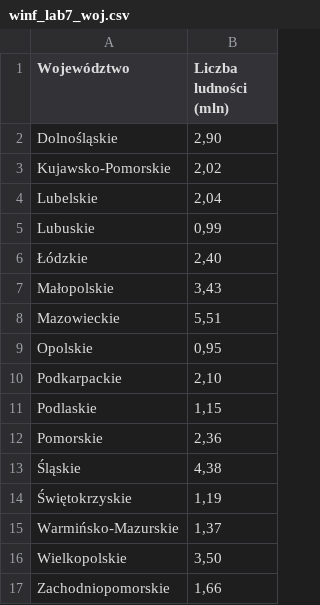
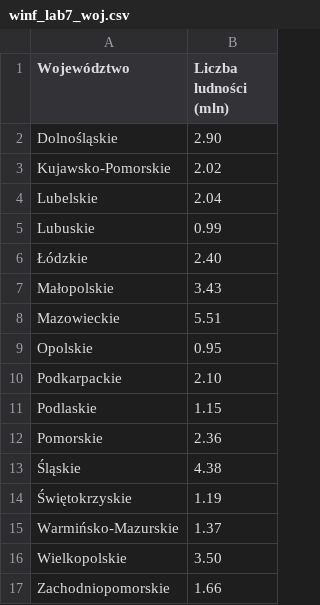
Before and after one commit to Jerrrty/WINF-Lab-7, a CSV file: winf_lab7_woj.csv, drawn as a sheet.

Commit message:
Update winf_lab7_woj.csv

```diff
--- a/winf_lab7_woj.csv
+++ b/winf_lab7_woj.csv
@@ -1,17 +1,17 @@
 Województwo;Liczba ludności (mln)
-Dolnośląskie;2,90
-Kujawsko-Pomorskie;2,02
-Lubelskie;2,04
-Lubuskie;0,99
-Łódzkie;2,40
-Małopolskie;3,43
-Mazowieckie;5,51
-Opolskie;0,95
-Podkarpackie;2,10
-Podlaskie;1,15
-Pomorskie;2,36
-Śląskie;4,38
-Świętokrzyskie;1,19
-Warmińsko-Mazurskie;1,37
-Wielkopolskie;3,50
-Zachodniopomorskie;1,66
+Dolnośląskie;2.90
+Kujawsko-Pomorskie;2.02
+Lubelskie;2.04
+Lubuskie;0.99
+Łódzkie;2.40
+Małopolskie;3.43
+Mazowieckie;5.51
+Opolskie;0.95
+Podkarpackie;2.10
+Podlaskie;1.15
+Pomorskie;2.36
+Śląskie;4.38
+Świętokrzyskie;1.19
+Warmińsko-Mazurskie;1.37
+Wielkopolskie;3.50
+Zachodniopomorskie;1.66
```
